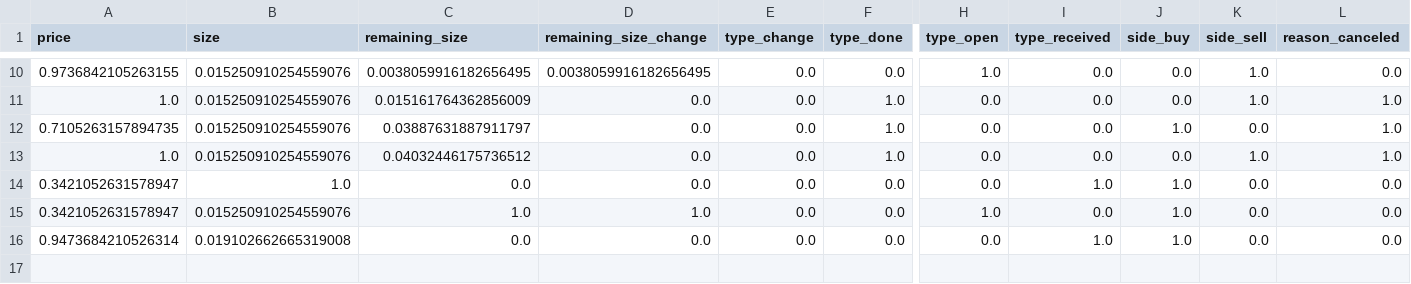
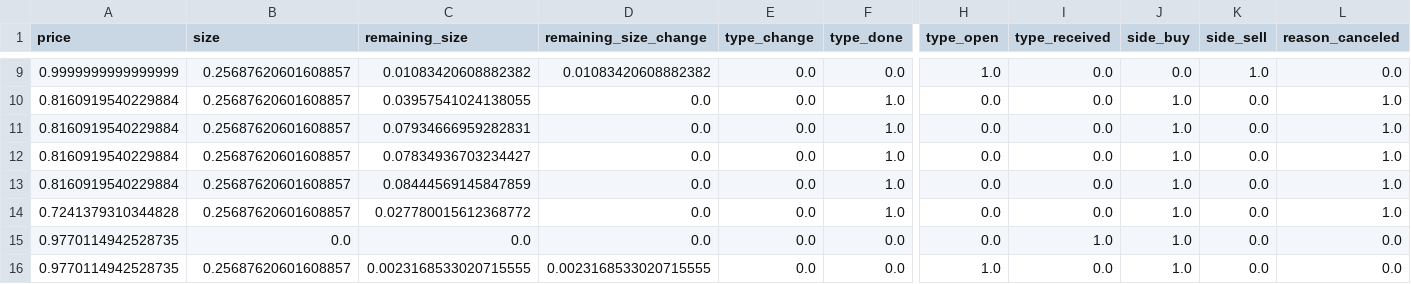
Before and after one commit to iuliagroza/spoof.io, a CSV file: webapp/backend/data/misc/full_channel_prep.csv, drawn as a sheet; only a part is shown, gaps mark what is left out; removed rows and columns are numbered as before the commit, all else as after; rows hold the shown columns only; the diff covers the shown part only; the diff names each change by its address in the sheet, - before the commit and + after, or states it on an @@ line.

```diff
--- a/webapp/backend/data/misc/full_channel_prep.csv
+++ b/webapp/backend/data/misc/full_channel_prep.csv
-A9 (price): 0.9736842105263155
+A9 (price): 0.9999999999999999
-B9:B12 (size): 0.015250910254559076
+B9:B12 (size): 0.25687620601608857
-C9 (remaining_size): 0.0038059916182656495
+C9 (remaining_size): 0.01083420608882382
-D9 (remaining_size_change): 0.0038059916182656495
+D9 (remaining_size_change): 0.01083420608882382
-A10 (price): 1.0
+A10 (price): 0.8160919540229884
-C10 (remaining_size): 0.015161764362856009
+C10 (remaining_size): 0.03957541024138055
-J10 (side_buy): 0.0
+J10 (side_buy): 1.0
-K10 (side_sell): 1.0
+K10 (side_sell): 0.0
-A11 (price): 0.7105263157894735
+A11 (price): 0.8160919540229884
-C11 (remaining_size): 0.03887631887911797
+C11 (remaining_size): 0.07934666959282831
-A12 (price): 1.0
+A12 (price): 0.8160919540229884
-C12 (remaining_size): 0.04032446175736512
+C12 (remaining_size): 0.07834936703234427
-J12 (side_buy): 0.0
+J12 (side_buy): 1.0
-K12 (side_sell): 1.0
+K12 (side_sell): 0.0
+row 13: 0.8160919540229884 | 0.25687620601608857 | 0.08444569145847859 | 0.0 | 0.0 | 1.0 | 0.0 | 0.0 | 1.0 | 0.0 | 1.0
+row 14: 0.7241379310344828 | 0.25687620601608857 | 0.027780015612368772 | 0.0 | 0.0 | 1.0 | 0.0 | 0.0 | 1.0 | 0.0 | 1.0
-A15:A16 (price): 0.3421052631578947
+A15:A16 (price): 0.9770114942528735
-B15 (size): 1.0
+B15 (size): 0.0
-B16 (size): 0.015250910254559076
+B16 (size): 0.25687620601608857
-C16 (remaining_size): 1.0
+C16 (remaining_size): 0.0023168533020715555
-D16 (remaining_size_change): 1.0
+D16 (remaining_size_change): 0.0023168533020715555
-row 16: 0.9473684210526314 | 0.019102662665319008 | 0.0 | 0.0 | 0.0 | 0.0 | 0.0 | 1.0 | 1.0 | 0.0 | 0.0
```
Also changed, not shown: 1 removed row and 36 edited cells elsewhere in this file, webapp/backend/data/misc/full_channel_df.csv, webapp/backend/data/misc/full_channel_output.csv, 11 other files.
